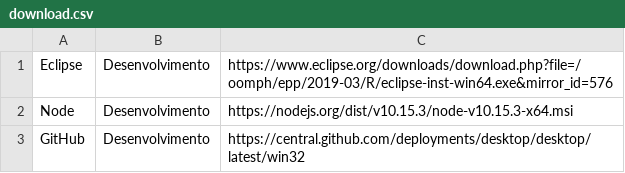
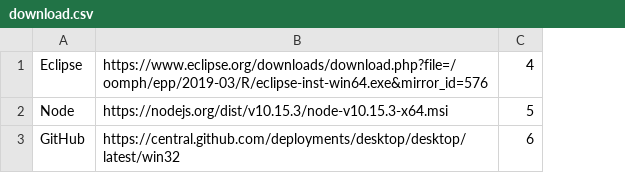
Before and after one commit to PazBruna/Pignus, a CSV file: pignus-project/download.csv, drawn as a sheet; removed rows and columns are numbered as before the commit, all else as after; the diff names each change by its address in the sheet, - before the commit and + after, or states it on an @@ line.

Commit message:
arrumando downloads ( não finalizada )

```diff
--- a/pignus-project/download.csv
+++ b/pignus-project/download.csv
-column B, rows 1-3: all Desenvolvimento
+column C, rows 1-3: 4 | 5 | 6
```
Also changed, not shown: 3 other files.
